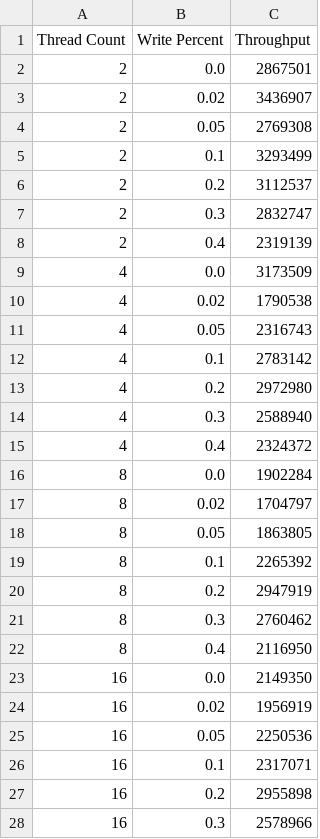
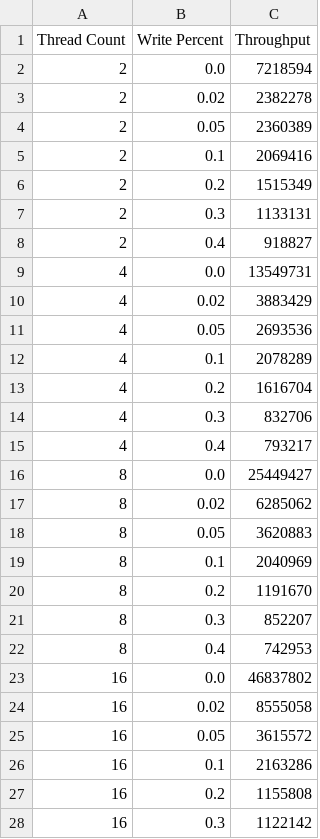
Before and after one commit to gosLp/mv-rlu-rust, a CSV file: logfile.csv, drawn as a sheet; only a part is shown; the diff covers the shown part only.

```diff
--- a/logfile.csv
+++ b/logfile.csv
@@ -1,28 +1,28 @@
 Thread Count,Write Percent,Throughput
-2,0.0,2867501
-2,0.02,3436907
-2,0.05,2769308
-2,0.1,3293499
-2,0.2,3112537
-2,0.3,2832747
-2,0.4,2319139
-4,0.0,3173509
-4,0.02,1790538
-4,0.05,2316743
-4,0.1,2783142
-4,0.2,2972980
-4,0.3,2588940
-4,0.4,2324372
-8,0.0,1902284
-8,0.02,1704797
-8,0.05,1863805
-8,0.1,2265392
-8,0.2,2947919
-8,0.3,2760462
-8,0.4,2116950
-16,0.0,2149350
-16,0.02,1956919
-16,0.05,2250536
-16,0.1,2317071
-16,0.2,2955898
-16,0.3,2578966
+2,0.0,7218594
+2,0.02,2382278
+2,0.05,2360389
+2,0.1,2069416
+2,0.2,1515349
+2,0.3,1133131
+2,0.4,918827
+4,0.0,13549731
+4,0.02,3883429
+4,0.05,2693536
+4,0.1,2078289
+4,0.2,1616704
+4,0.3,832706
+4,0.4,793217
+8,0.0,25449427
+8,0.02,6285062
+8,0.05,3620883
+8,0.1,2040969
+8,0.2,1191670
+8,0.3,852207
+8,0.4,742953
+16,0.0,46837802
+16,0.02,8555058
+16,0.05,3615572
+16,0.1,2163286
+16,0.2,1155808
+16,0.3,1122142
```
Also changed, not shown: 22 edited cells elsewhere in this file, 38 other files.
